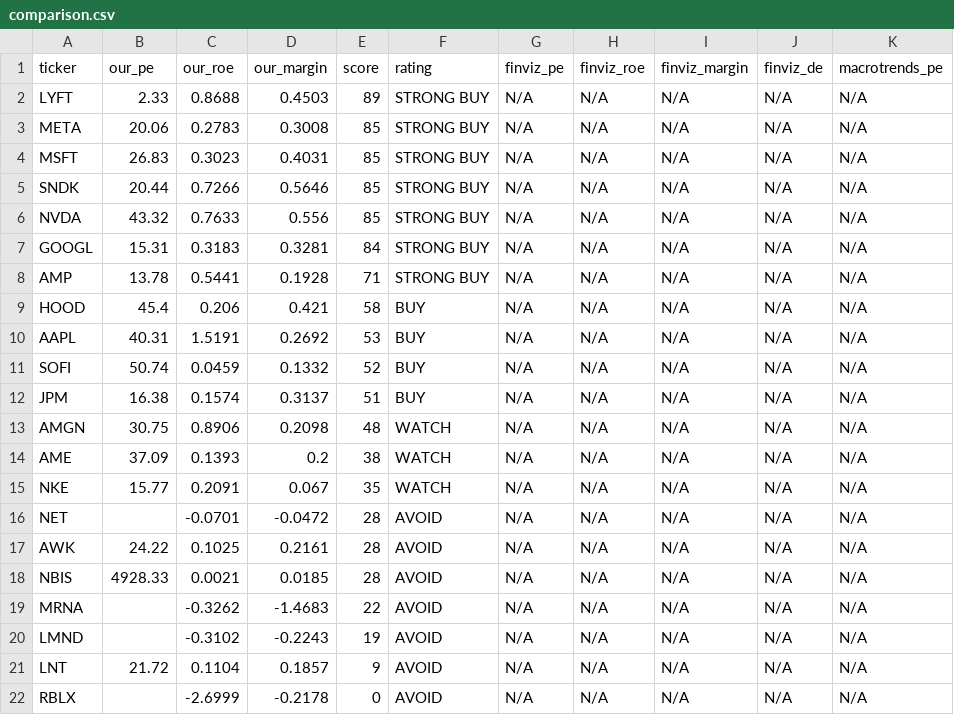
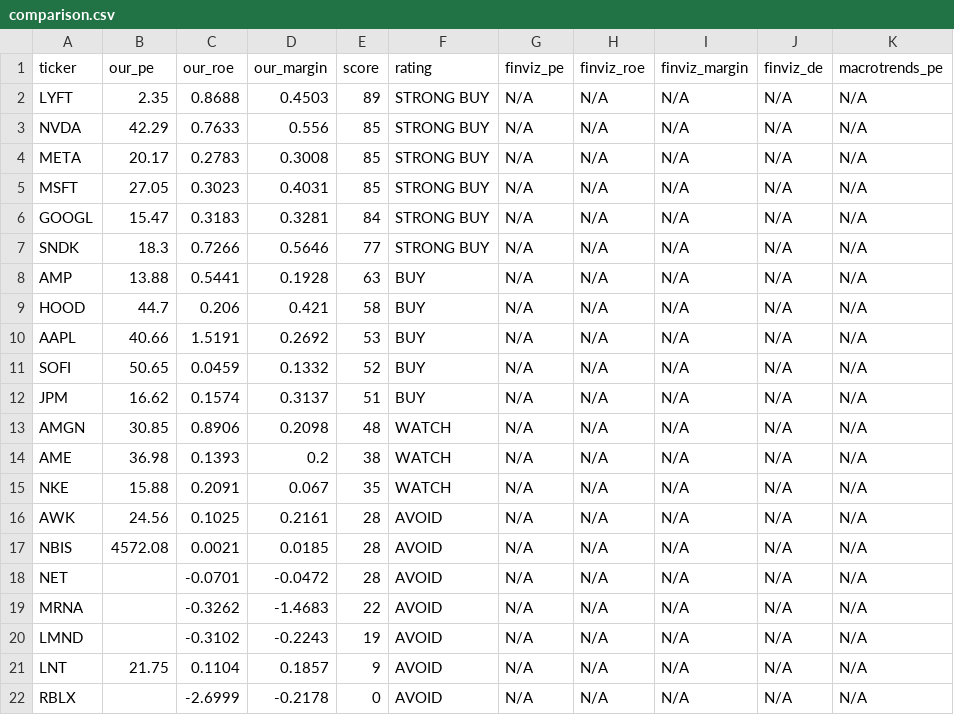
Before and after one commit to leafy-joyce-t/stock-tracker, a CSV file: data/comparison.csv, drawn as a sheet.

```diff
--- a/data/comparison.csv
+++ b/data/comparison.csv
@@ -1,22 +1,22 @@
 ticker,our_pe,our_roe,our_margin,score,rating,finviz_pe,finviz_roe,finviz_margin,finviz_de,macrotrends_pe
-LYFT,2.33,0.8688,0.4503,89,STRONG BUY,N/A,N/A,N/A,N/A,N/A
-META,20.06,0.2783,0.3008,85,STRONG BUY,N/A,N/A,N/A,N/A,N/A
-MSFT,26.83,0.3023,0.4031,85,STRONG BUY,N/A,N/A,N/A,N/A,N/A
-SNDK,20.44,0.7266,0.5646,85,STRONG BUY,N/A,N/A,N/A,N/A,N/A
-NVDA,43.32,0.7633,0.556,85,STRONG BUY,N/A,N/A,N/A,N/A,N/A
-GOOGL,15.31,0.3183,0.3281,84,STRONG BUY,N/A,N/A,N/A,N/A,N/A
-AMP,13.78,0.5441,0.1928,71,STRONG BUY,N/A,N/A,N/A,N/A,N/A
-HOOD,45.4,0.206,0.421,58,BUY,N/A,N/A,N/A,N/A,N/A
-AAPL,40.31,1.5191,0.2692,53,BUY,N/A,N/A,N/A,N/A,N/A
-SOFI,50.74,0.0459,0.1332,52,BUY,N/A,N/A,N/A,N/A,N/A
-JPM,16.38,0.1574,0.3137,51,BUY,N/A,N/A,N/A,N/A,N/A
-AMGN,30.75,0.8906,0.2098,48,WATCH,N/A,N/A,N/A,N/A,N/A
-AME,37.09,0.1393,0.2,38,WATCH,N/A,N/A,N/A,N/A,N/A
-NKE,15.77,0.2091,0.067,35,WATCH,N/A,N/A,N/A,N/A,N/A
+LYFT,2.35,0.8688,0.4503,89,STRONG BUY,N/A,N/A,N/A,N/A,N/A
+NVDA,42.29,0.7633,0.556,85,STRONG BUY,N/A,N/A,N/A,N/A,N/A
+META,20.17,0.2783,0.3008,85,STRONG BUY,N/A,N/A,N/A,N/A,N/A
+MSFT,27.05,0.3023,0.4031,85,STRONG BUY,N/A,N/A,N/A,N/A,N/A
+GOOGL,15.47,0.3183,0.3281,84,STRONG BUY,N/A,N/A,N/A,N/A,N/A
+SNDK,18.3,0.7266,0.5646,77,STRONG BUY,N/A,N/A,N/A,N/A,N/A
+AMP,13.88,0.5441,0.1928,63,BUY,N/A,N/A,N/A,N/A,N/A
+HOOD,44.7,0.206,0.421,58,BUY,N/A,N/A,N/A,N/A,N/A
+AAPL,40.66,1.5191,0.2692,53,BUY,N/A,N/A,N/A,N/A,N/A
+SOFI,50.65,0.0459,0.1332,52,BUY,N/A,N/A,N/A,N/A,N/A
+JPM,16.62,0.1574,0.3137,51,BUY,N/A,N/A,N/A,N/A,N/A
+AMGN,30.85,0.8906,0.2098,48,WATCH,N/A,N/A,N/A,N/A,N/A
+AME,36.98,0.1393,0.2,38,WATCH,N/A,N/A,N/A,N/A,N/A
+NKE,15.88,0.2091,0.067,35,WATCH,N/A,N/A,N/A,N/A,N/A
+AWK,24.56,0.1025,0.2161,28,AVOID,N/A,N/A,N/A,N/A,N/A
+NBIS,4572.08,0.0021,0.0185,28,AVOID,N/A,N/A,N/A,N/A,N/A
 NET,,-0.0701,-0.0472,28,AVOID,N/A,N/A,N/A,N/A,N/A
-AWK,24.22,0.1025,0.2161,28,AVOID,N/A,N/A,N/A,N/A,N/A
-NBIS,4928.33,0.0021,0.0185,28,AVOID,N/A,N/A,N/A,N/A,N/A
 MRNA,,-0.3262,-1.4683,22,AVOID,N/A,N/A,N/A,N/A,N/A
 LMND,,-0.3102,-0.2243,19,AVOID,N/A,N/A,N/A,N/A,N/A
-LNT,21.72,0.1104,0.1857,9,AVOID,N/A,N/A,N/A,N/A,N/A
+LNT,21.75,0.1104,0.1857,9,AVOID,N/A,N/A,N/A,N/A,N/A
 RBLX,,-2.6999,-0.2178,0,AVOID,N/A,N/A,N/A,N/A,N/A
```
Also changed, not shown: data/calculated_ratios.csv, data/risk_signals.csv, 23 other files.
